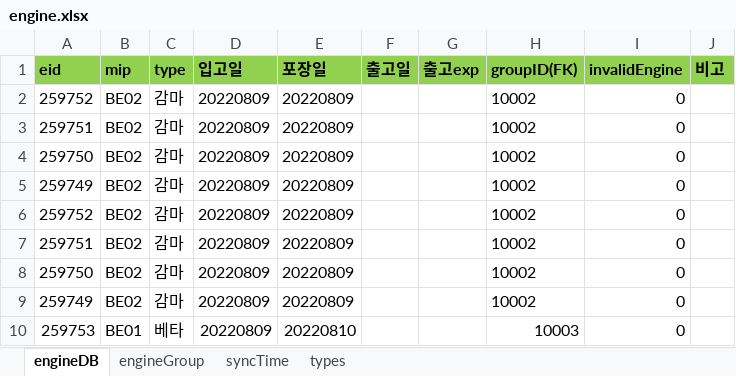
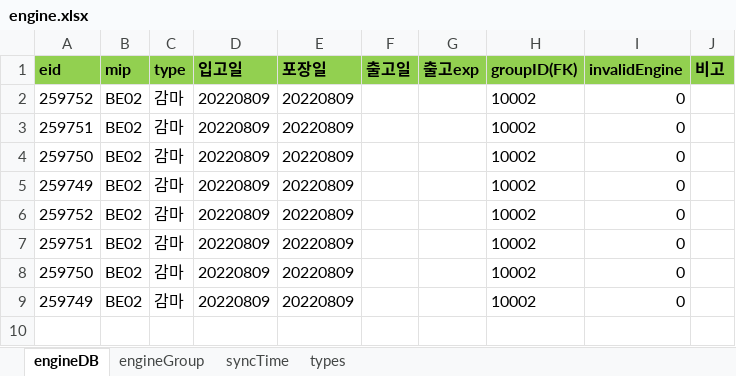
Before and after one commit to Hojun1123/InventoryManagement, an Excel workbook: DB/engine.xlsx, sheet engineDB, drawn as a sheet; values as stored, in another font and other column widths than the file's, no borders; the diff names each change by its address in the sheet, - before the commit and + after, or states it on an @@ line.

```diff
--- a/DB/engine.xlsx (sheet engineDB)
+++ b/DB/engine.xlsx (sheet engineDB)
-row 10: 259753 | BE01 | 베타 | 20220809 | 20220810 |  |  | 10003 | 0
```
Also changed, not shown: sheet engineGroup, 3 other files.
